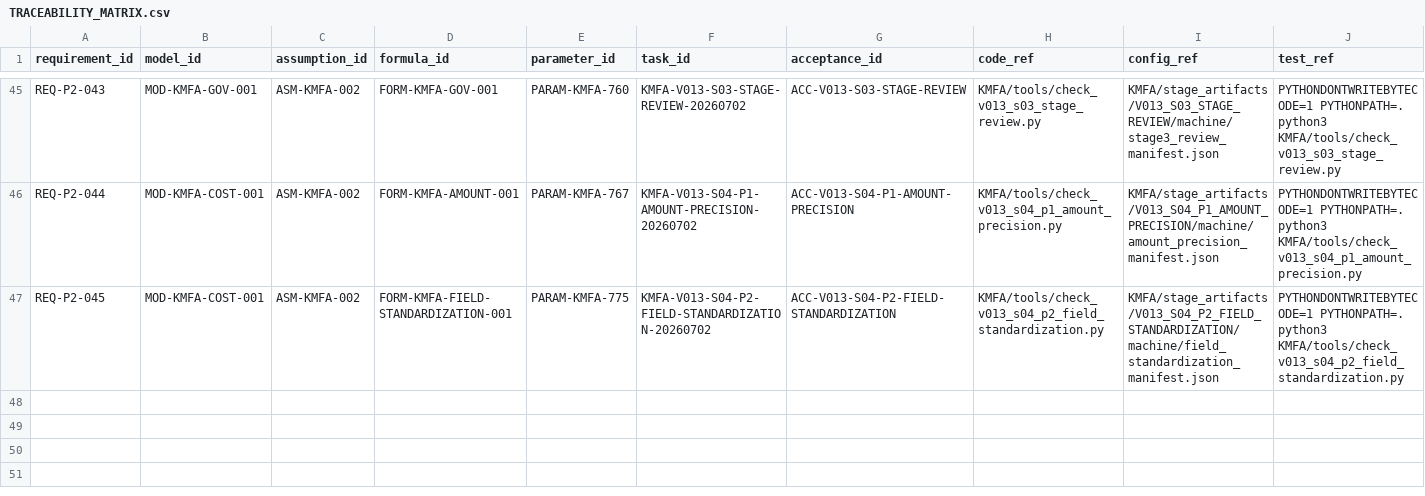
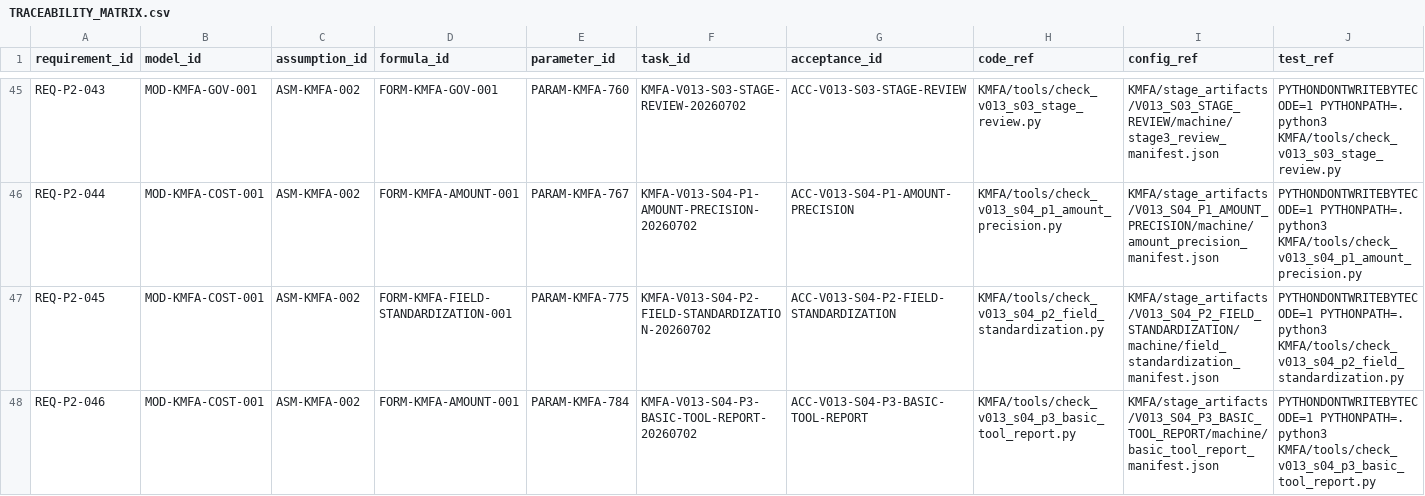
Before and after one commit to LinzeColin/KMOS, a CSV file: KMFA/docs/governance/TRACEABILITY_MATRIX.csv, drawn as a sheet; only a part is shown, gaps mark what is left out; rows hold the shown columns only; the diff names each change by its address in the sheet, - before the commit and + after, or states it on an @@ line.

Commit message:
KMFA v0.1.3 S04-P3 basic tool report replay

```diff
--- a/KMFA/docs/governance/TRACEABILITY_MATRIX.csv
+++ b/KMFA/docs/governance/TRACEABILITY_MATRIX.csv
+row 48: REQ-P2-046 | MOD-KMFA-COST-001 | ASM-KMFA-002 | FORM-KMFA-AMOUNT-001 | PARAM-KMFA-784 | KMFA-V013-S04-P3-BASIC-TOOL-REPORT-20260702 | ACC-V013-S04-P3-BASIC-TOOL-REPORT | KMFA/tools/check_v013_s04_p3_basic_tool_report.py | KMFA/stage_artifacts/V013_S04_P3_BASIC_TOOL_REPORT/machine/basic_tool_report_manifest.json | PYTHONDONTWRITEBYTECODE=1 PYTHONPATH=. python3 KMFA/tools/check_v013_s04_p3_basic_tool_report.py
```
Also changed, not shown: 23 other files.
